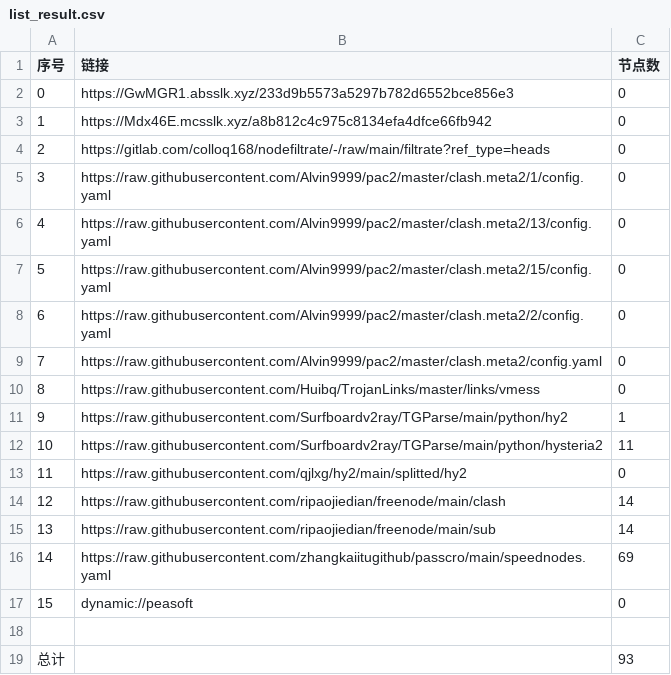
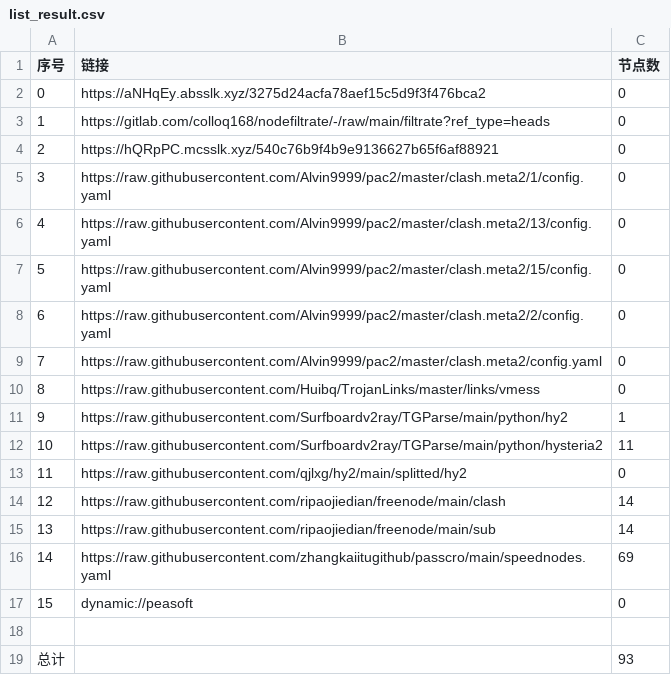
Before and after one commit to haygcao/NoMoreWalls, a CSV file: list_result.csv, drawn as a sheet.

```diff
--- a/list_result.csv
+++ b/list_result.csv
@@ -1,5 +1,5 @@
 序号,链接,节点数
-0,https://GwMGR1.absslk.xyz/233d9b5573a5297b782d6552bce856e3,0
-1,https://Mdx46E.mcsslk.xyz/a8b812c4c975c8134efa4dfce66fb942,0
-2,https://gitlab.com/colloq168/nodefiltrate/-/raw/main/filtrate?ref_type=heads,0
+0,https://aNHqEy.absslk.xyz/3275d24acfa78aef15c5d9f3f476bca2,0
+1,https://gitlab.com/colloq168/nodefiltrate/-/raw/main/filtrate?ref_type=heads,0
+2,https://hQRpPC.mcsslk.xyz/540c76b9f4b9e9136627b65f6af88921,0
 3,https://raw.githubusercontent.com/Alvin9999/pac2/master/clash.meta2/1/config.yaml,0
```
Also changed, not shown: 3 other files.
